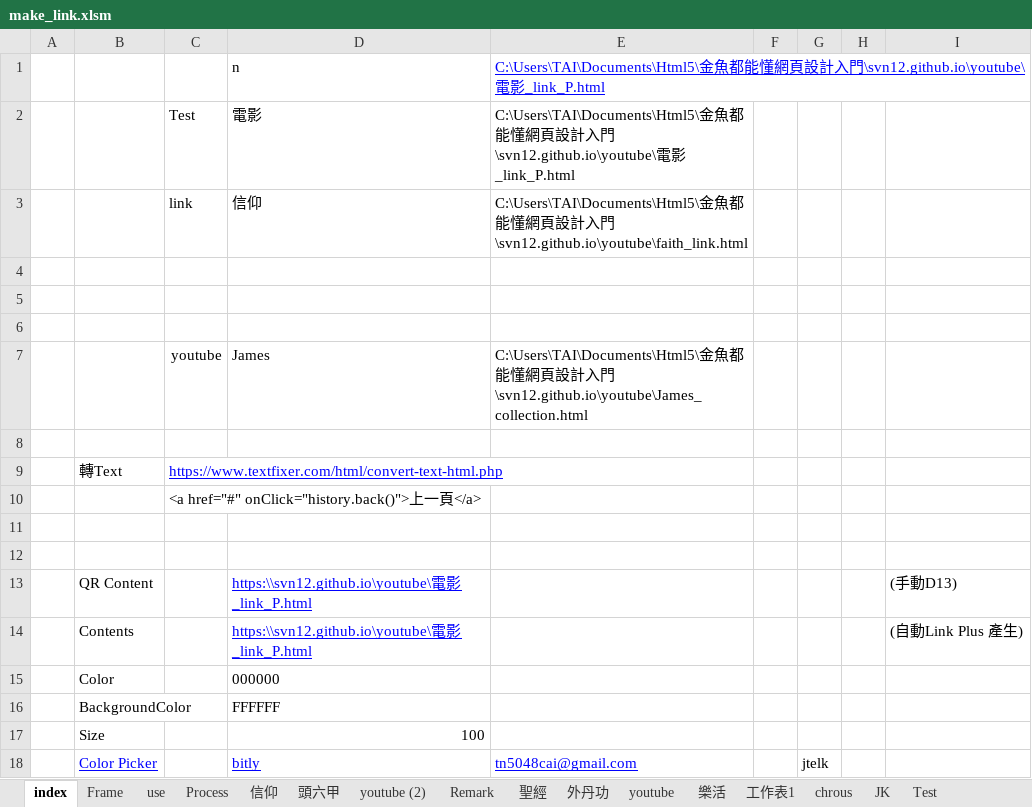
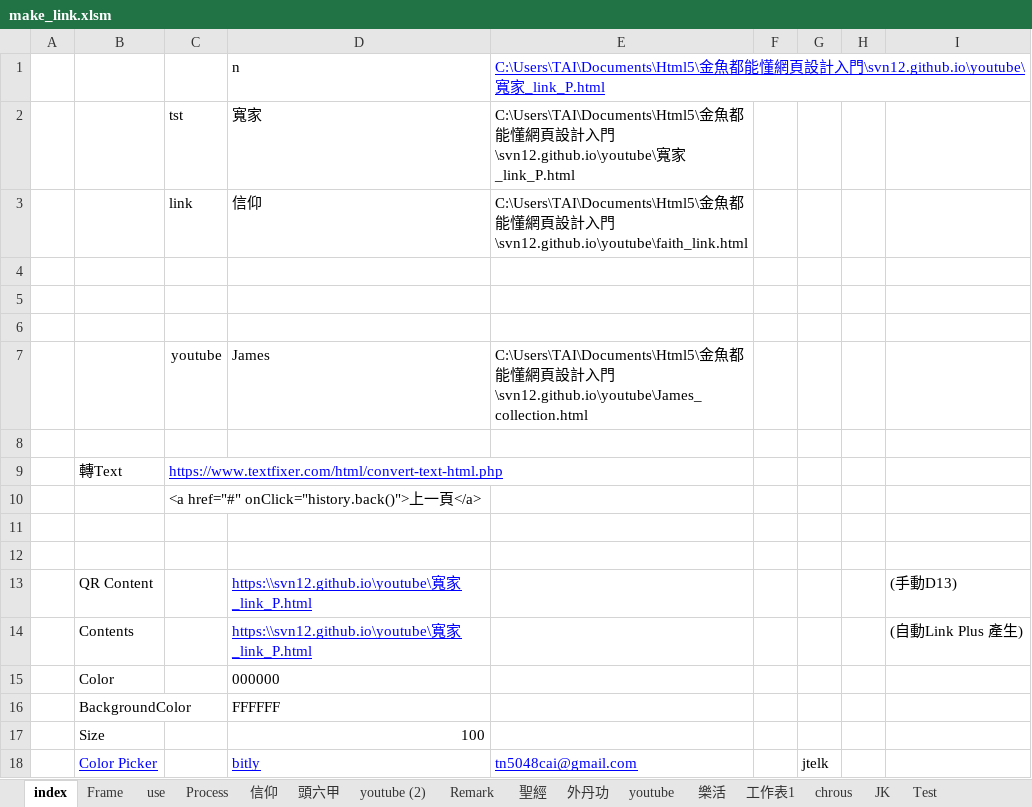
Before and after one commit to svn12/svn12.github.io, an Excel workbook: make_link.xlsm, sheet index, drawn as a sheet; only a part is shown; values as stored, in another font and other column widths than the file's, no borders; charts and pictures not drawn; removed rows and columns are numbered as before the commit, all else as after; the diff names each change by its address in the sheet, - before the commit and + after, or states it on an @@ line.

```diff
--- a/make_link.xlsm (sheet index)
+++ b/make_link.xlsm (sheet index)
-E1: …門\svn12.github.io\youtube\電影_link_P.html
+E1: …門\svn12.github.io\youtube\寬家_link_P.html
-row 2:  |  | Test | 電影 | C:\Users\TAI\Documents\Html5\金魚都能懂網頁設計入門\svn12.github.io\youtube\電影_link_P.html
+row 2:  |  | tst | 寬家 | C:\Users\TAI\Documents\Html5\金魚都能懂網頁設計入門\svn12.github.io\youtube\寬家_link_P.html
-D13:D14: https:\\svn12.github.io\youtube\電影_link_P.html
+D13:D14: https:\\svn12.github.io\youtube\寬家_link_P.html
```
Also changed, not shown: sheet tst, charts or pictures, 1 other file.
